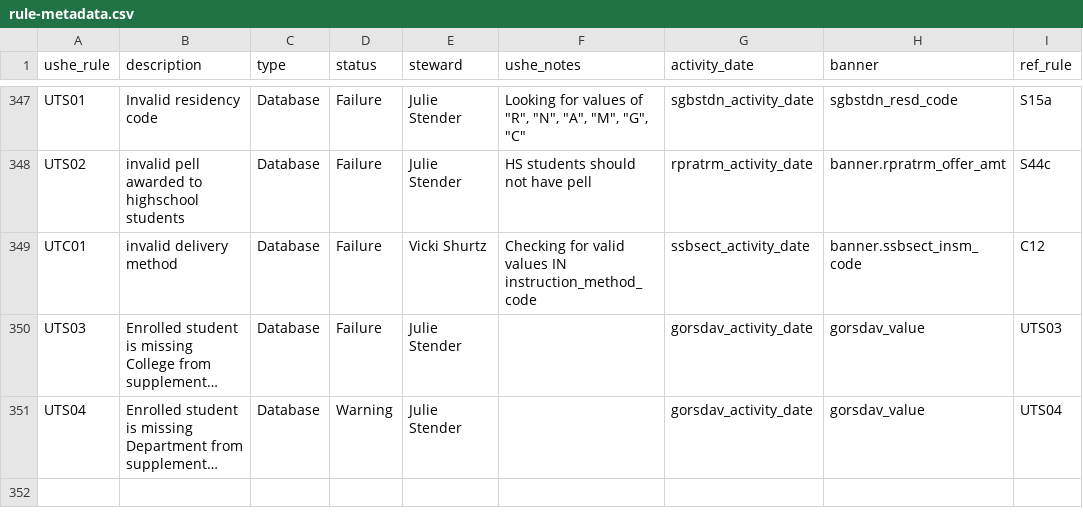
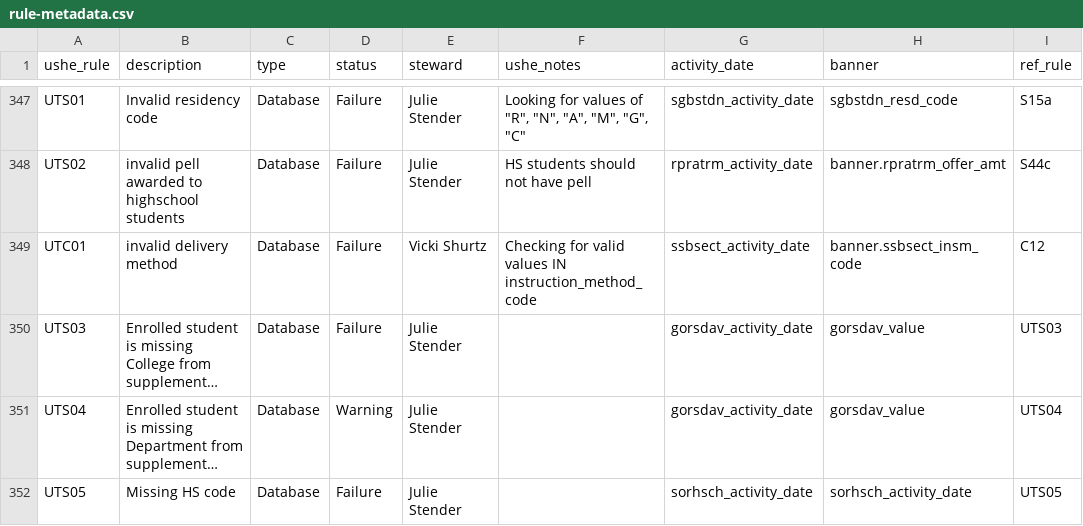
Before and after one commit to ut-effectiveness/utValidateR, a CSV file: sandbox/rule-metadata.csv, drawn as a sheet; only a part is shown, gaps mark what is left out; long unchanged cells end in …; the diff names each change by its address in the sheet, - before the commit and + after, or states it on an @@ line.

Commit message:
Added new rule for checking missing HS codes.

```diff
--- a/sandbox/rule-metadata.csv
+++ b/sandbox/rule-metadata.csv
+row 352: UTS05 | Missing HS code | Database | Failure | Julie Stender |  | sorhsch_activity_date | sorhsch_activity_date | UTS05
```
